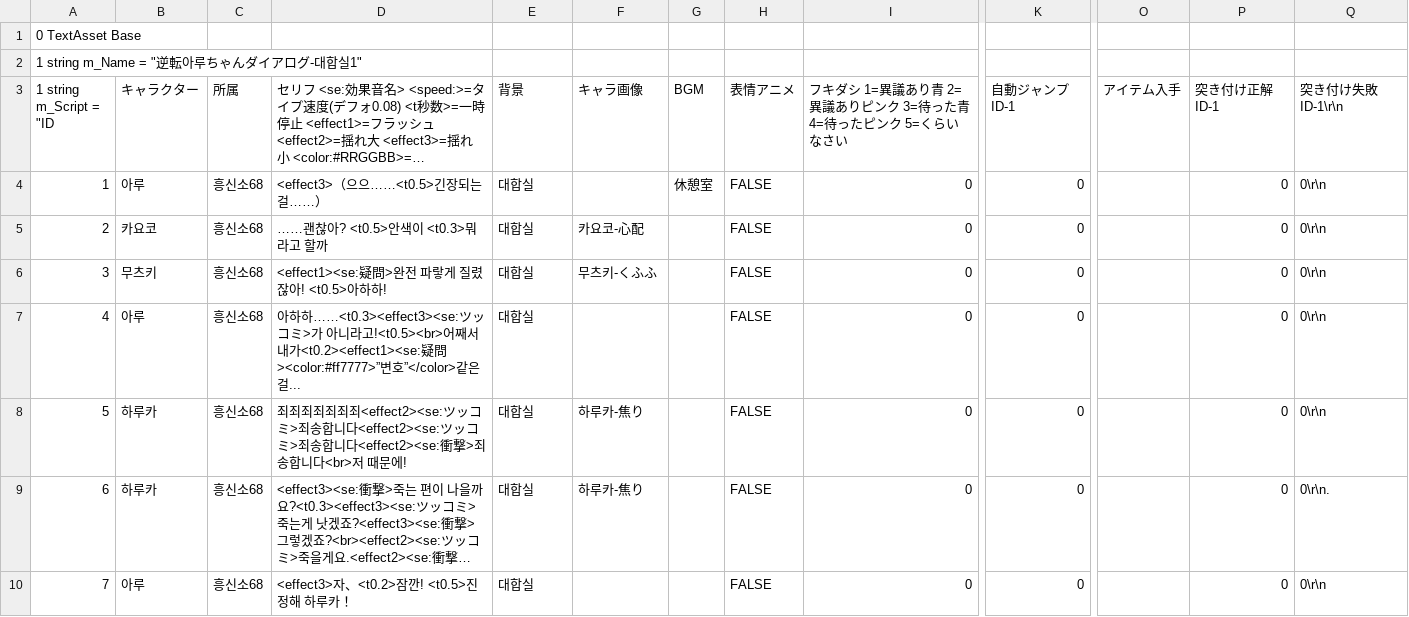
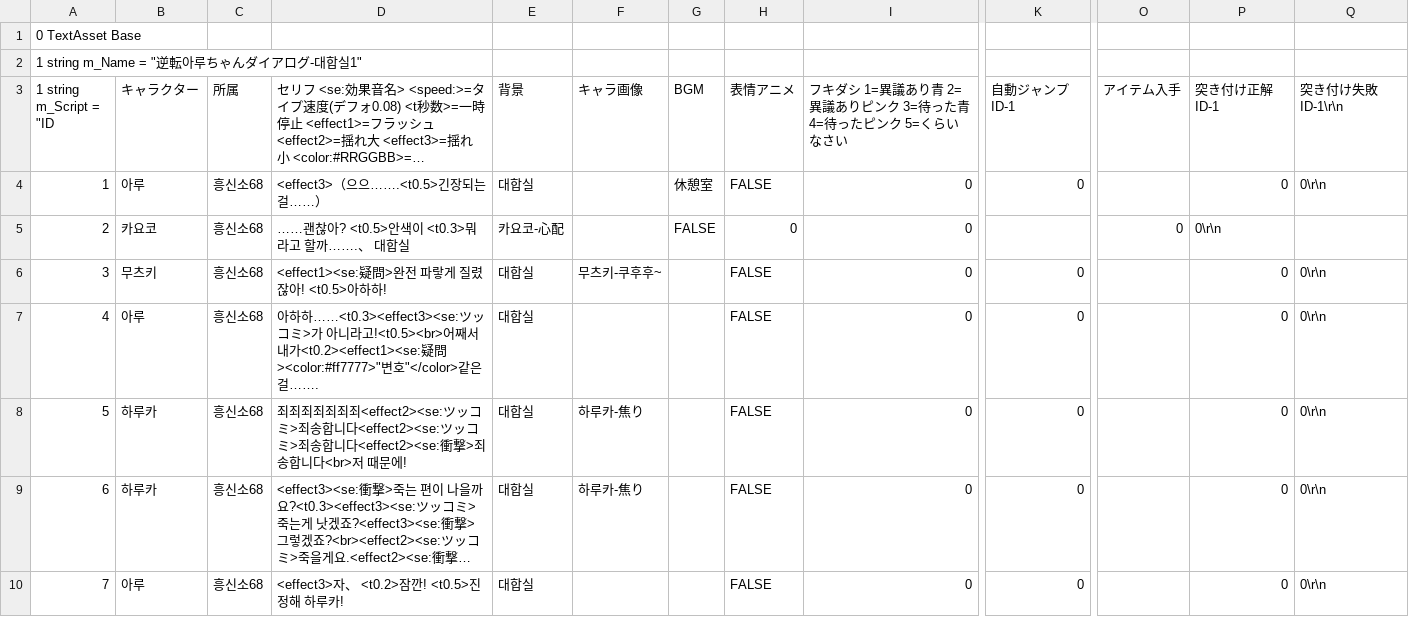
Before and after one commit to qyurila/Phoenix-Aru, a CSV file: src/逆転アルちゃんダイアログ-待合室1-resources.assets-175.csv, drawn as a sheet; only a part is shown, gaps mark what is left out; long unchanged cells end in …; the diff covers the shown part only; the diff names each change by its address in the sheet, - before the commit and + after, or states it on an @@ line.

```diff
--- a/src/逆転アルちゃんダイアログ-待合室1-resources.assets-175.csv
+++ b/src/逆転アルちゃんダイアログ-待合室1-resources.assets-175.csv
-D4: <effect3>（으으……<t0.5>긴장되는 걸……）
+D4: <effect3>（으으…….<t0.5>긴장되는 걸……）
-D5: ……괜찮아? <t0.5>안색이 <t0.3>뭐라고 할까
+D5: ……괜찮아? <t0.5>안색이 <t0.3>뭐라고 할까…….、 대합실
-E5 (背景): 대합실
+E5 (背景): 카요코-心配
-F5 (キャラ画像): 카요코-心配
+F5 (キャラ画像): (empty)
-G5 (BGM): (empty)
+G5 (BGM): FALSE
-H5 (表情アニメ): FALSE
+H5 (表情アニメ): 0
-K5 (自動ジャンプID-1): 0
+K5 (自動ジャンプID-1): (empty)
-O5 (アイテム入手): (empty)
+O5 (アイテム入手): 0
-P5 (突き付け正解ID-1): 0
+P5 (突き付け正解ID-1): 0\r\n
-Q5 (突き付け失敗ID-1\r\n): 0\r\n
+Q5 (突き付け失敗ID-1\r\n): (empty)
-F6 (キャラ画像): 무츠키-くふふ
+F6 (キャラ画像): 무츠키-쿠후후~
-D7: …疑問><color:#ff7777>”변호”</color>같은걸...
+D7: …疑問><color:#ff7777>"변호"</color>같은걸…….
-Q9 (突き付け失敗ID-1\r\n): 0\r\n.
+Q9 (突き付け失敗ID-1\r\n): 0\r\n
-D10: <effect3>자、<t0.2>잠깐! <t0.5>진정해 하루카！
+D10: <effect3>자、 <t0.2>잠깐! <t0.5>진정해 하루카!
```
Also changed, not shown: 18 edited cells elsewhere in this file, 1 other file.
